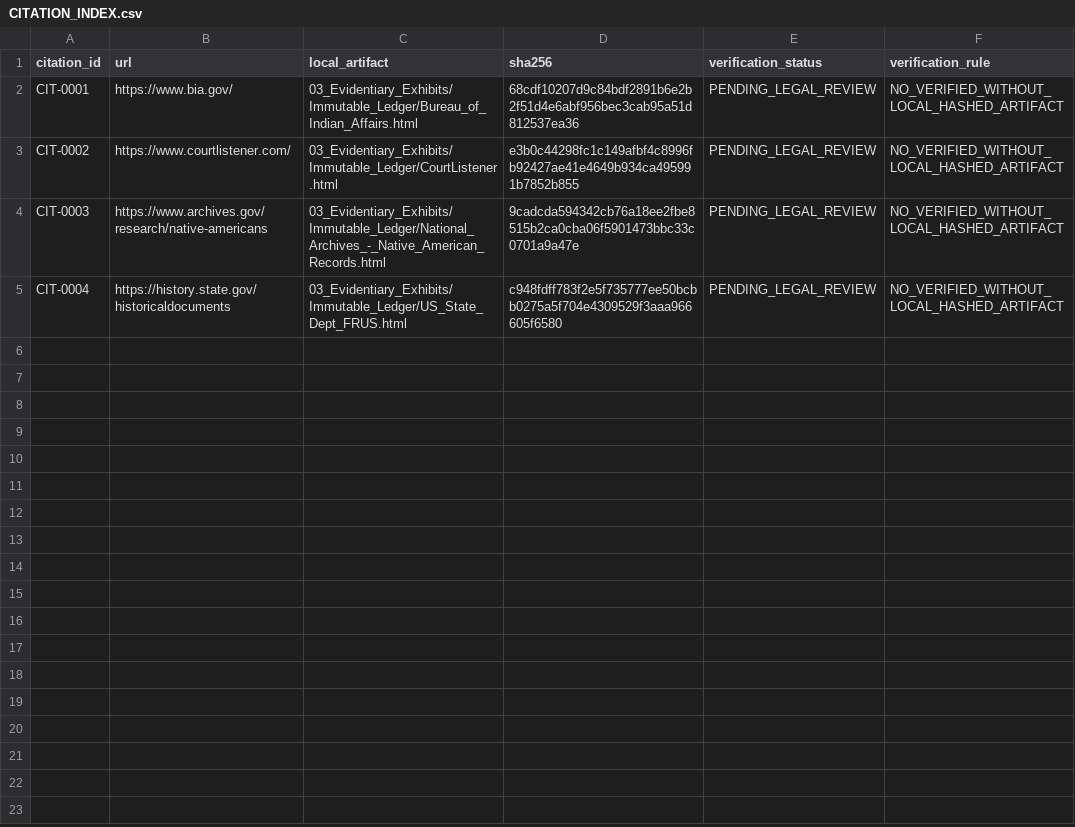
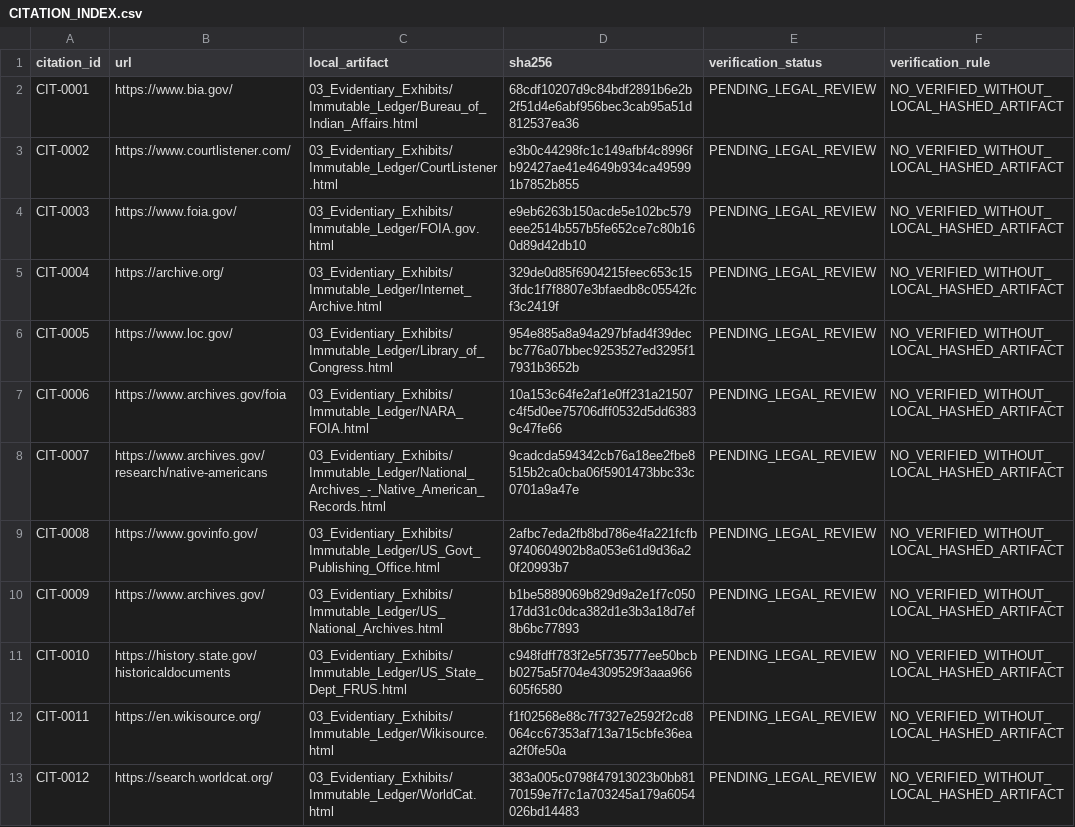
Before and after one commit to GlobalRestitutionAlliance/turtle-island-us-ak-native-village-of-eek-master-litigation, a CSV file: 03_Evidentiary_Exhibits/CITATION_INDEX.csv, drawn as a sheet.

Commit message:
Batch 2b: harvest expanded sources, citations, manifests

```diff
--- a/03_Evidentiary_Exhibits/CITATION_INDEX.csv
+++ b/03_Evidentiary_Exhibits/CITATION_INDEX.csv
@@ -3,3 +3,11 @@ CIT-0001,https://www.bia.gov/,03_Evidentiary_Exhibits/Immutable_Ledger/Bureau_of
 CIT-0002,https://www.courtlistener.com/,03_Evidentiary_Exhibits/Immutable_Ledger/CourtListener.html,e3b0c44298fc1c149afbf4c8996fb92427ae41e4649b934ca495991b7852b855,PENDING_LEGAL_REVIEW,NO_VERIFIED_WITHOUT_LOCAL_HASHED_ARTIFACT
-CIT-0003,https://www.archives.gov/research/native-americans,03_Evidentiary_Exhibits/Immutable_Ledger/National_Archives_-_Native_American_Records.html,9cadcda594342cb76a18ee2fbe8515b2ca0cba06f5901473bbc33c0701a9a47e,PENDING_LEGAL_REVIEW,NO_VERIFIED_WITHOUT_LOCAL_HASHED_ARTIFACT
-CIT-0004,https://history.state.gov/historicaldocuments,03_Evidentiary_Exhibits/Immutable_Ledger/US_State_Dept_FRUS.html,c948fdff783f2e5f735777ee50bcbb0275a5f704e4309529f3aaa966605f6580,PENDING_LEGAL_REVIEW,NO_VERIFIED_WITHOUT_LOCAL_HASHED_ARTIFACT
+CIT-0003,https://www.foia.gov/,03_Evidentiary_Exhibits/Immutable_Ledger/FOIA.gov.html,e9eb6263b150acde5e102bc579eee2514b557b5fe652ce7c80b160d89d42db10,PENDING_LEGAL_REVIEW,NO_VERIFIED_WITHOUT_LOCAL_HASHED_ARTIFACT
+CIT-0004,https://archive.org/,03_Evidentiary_Exhibits/Immutable_Ledger/Internet_Archive.html,329de0d85f6904215feec653c153fdc1f7f8807e3bfaedb8c05542fcf3c2419f,PENDING_LEGAL_REVIEW,NO_VERIFIED_WITHOUT_LOCAL_HASHED_ARTIFACT
+CIT-0005,https://www.loc.gov/,03_Evidentiary_Exhibits/Immutable_Ledger/Library_of_Congress.html,954e885a8a94a297bfad4f39decbc776a07bbec9253527ed3295f17931b3652b,PENDING_LEGAL_REVIEW,NO_VERIFIED_WITHOUT_LOCAL_HASHED_ARTIFACT
+CIT-0006,https://www.archives.gov/foia,03_Evidentiary_Exhibits/Immutable_Ledger/NARA_FOIA.html,10a153c64fe2af1e0ff231a21507c4f5d0ee75706dff0532d5dd63839c47fe66,PENDING_LEGAL_REVIEW,NO_VERIFIED_WITHOUT_LOCAL_HASHED_ARTIFACT
+CIT-0007,https://www.archives.gov/research/native-americans,03_Evidentiary_Exhibits/Immutable_Ledger/National_Archives_-_Native_American_Records.html,9cadcda594342cb76a18ee2fbe8515b2ca0cba06f5901473bbc33c0701a9a47e,PENDING_LEGAL_REVIEW,NO_VERIFIED_WITHOUT_LOCAL_HASHED_ARTIFACT
+CIT-0008,https://www.govinfo.gov/,03_Evidentiary_Exhibits/Immutable_Ledger/US_Govt_Publishing_Office.html,2afbc7eda2fb8bd786e4fa221fcfb9740604902b8a053e61d9d36a20f20993b7,PENDING_LEGAL_REVIEW,NO_VERIFIED_WITHOUT_LOCAL_HASHED_ARTIFACT
+CIT-0009,https://www.archives.gov/,03_Evidentiary_Exhibits/Immutable_Ledger/US_National_Archives.html,b1be5889069b829d9a2e1f7c05017dd31c0dca382d1e3b3a18d7ef8b6bc77893,PENDING_LEGAL_REVIEW,NO_VERIFIED_WITHOUT_LOCAL_HASHED_ARTIFACT
+CIT-0010,https://history.state.gov/historicaldocuments,03_Evidentiary_Exhibits/Immutable_Ledger/US_State_Dept_FRUS.html,c948fdff783f2e5f735777ee50bcbb0275a5f704e4309529f3aaa966605f6580,PENDING_LEGAL_REVIEW,NO_VERIFIED_WITHOUT_LOCAL_HASHED_ARTIFACT
+CIT-0011,https://en.wikisource.org/,03_Evidentiary_Exhibits/Immutable_Ledger/Wikisource.html,f1f02568e88c7f7327e2592f2cd8064cc67353af713a715cbfe36eaa2f0fe50a,PENDING_LEGAL_REVIEW,NO_VERIFIED_WITHOUT_LOCAL_HASHED_ARTIFACT
+CIT-0012,https://search.worldcat.org/,03_Evidentiary_Exhibits/Immutable_Ledger/WorldCat.html,383a005c0798f47913023b0bb8170159e7f7c1a703245a179a6054026bd14483,PENDING_LEGAL_REVIEW,NO_VERIFIED_WITHOUT_LOCAL_HASHED_ARTIFACT
```
Also changed, not shown: 32 other files.
